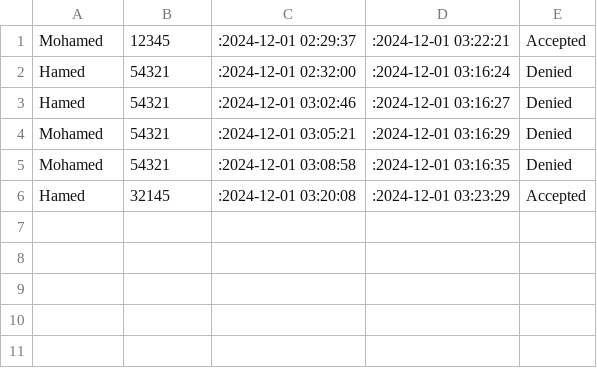
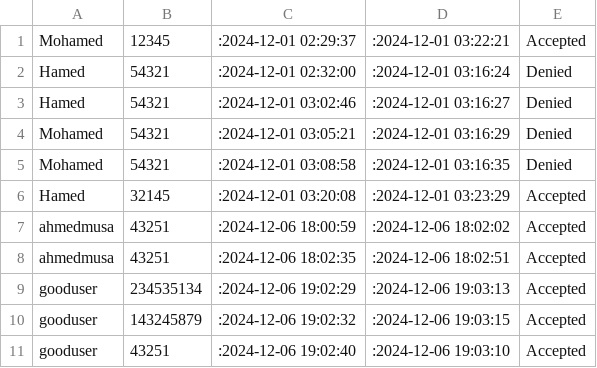
Before and after one commit to omar-rabeh-18/LibraryManagementSystem, a CSV file: LibraryManagementSystem/build/LibraryManagementSystem/csv files/books_request_info.csv, drawn as a sheet.

```diff
--- a/LibraryManagementSystem/build/LibraryManagementSystem/csv files/books_request_info.csv
+++ b/LibraryManagementSystem/build/LibraryManagementSystem/csv files/books_request_info.csv
@@ -6 +6,6 @@ Mohamed,54321,:2024-12-01 03:08:58,:2024-12-01 03:16:35,Denied
 Hamed,32145,:2024-12-01 03:20:08,:2024-12-01 03:23:29,Accepted
+ahmedmusa,43251,:2024-12-06 18:00:59,:2024-12-06 18:02:02,Accepted
+ahmedmusa,43251,:2024-12-06 18:02:35,:2024-12-06 18:02:51,Accepted
+gooduser,234535134,:2024-12-06 19:02:29,:2024-12-06 19:03:13,Accepted
+gooduser,143245879,:2024-12-06 19:02:32,:2024-12-06 19:03:15,Accepted
+gooduser,43251,:2024-12-06 19:02:40,:2024-12-06 19:03:10,Accepted
```
Also changed, not shown: LibraryManagementSystem/build/LibraryManagementSystem/csv files/books_info.csv, 36 other files.
